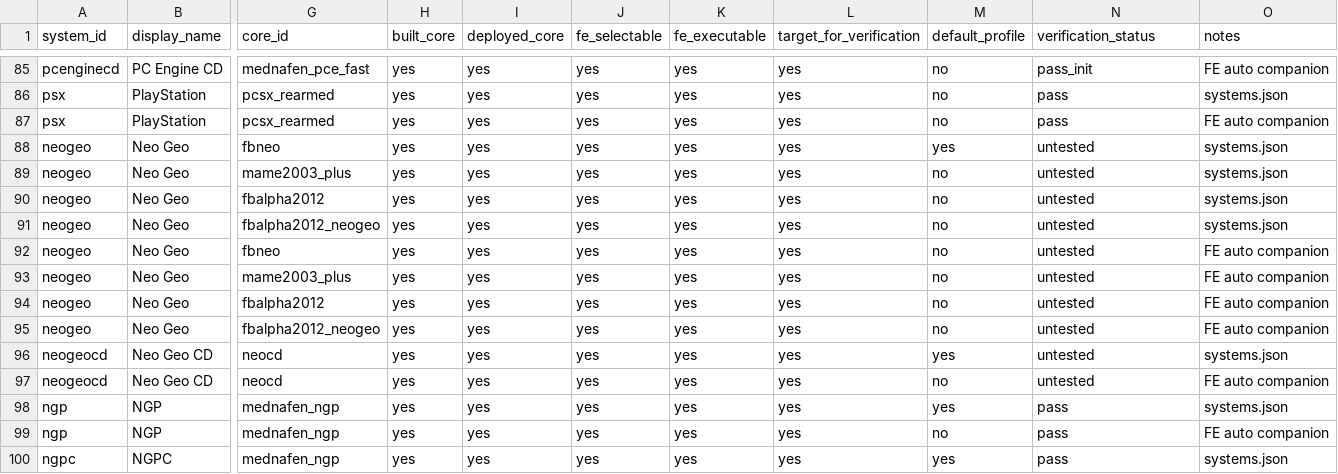
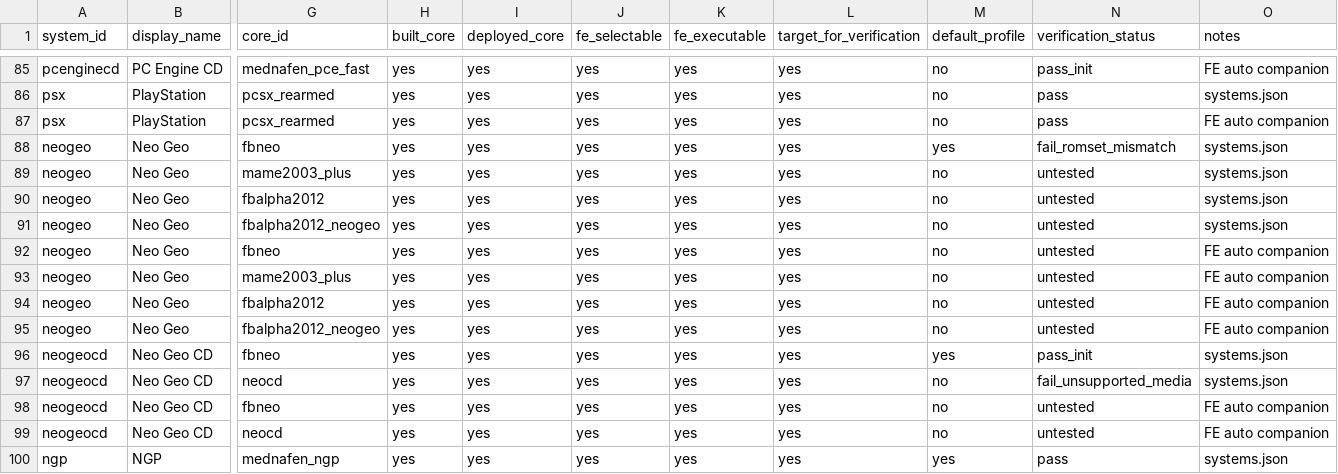
Before and after one commit to game-de-it/plumOS-A30, a TSV file: docs/emulator-fe-libretro-targets.tsv, drawn as a sheet; only a part is shown, gaps mark what is left out; the shorter side is filled out with more unchanged rows; addresses are those after the commit; rows hold the shown columns only; the diff names each change by its address in the sheet, - before the commit and + after, or states it on an @@ line.

```diff
--- a/docs/emulator-fe-libretro-targets.tsv
+++ b/docs/emulator-fe-libretro-targets.tsv
-N88 (verification_status): untested
+N88 (verification_status): fail_romset_mismatch
+row 96: neogeocd | Neo Geo CD | fbneo | yes | yes | yes | yes | yes | yes | pass_init | systems.json
-M97 (default_profile): yes
+M97 (default_profile): no
-N97 (verification_status): untested
+N97 (verification_status): fail_unsupported_media
+row 98: neogeocd | Neo Geo CD | fbneo | yes | yes | yes | yes | yes | no | untested | FE auto companion
```
Also changed, not shown: docs/emulator-runtime-verification.tsv, docs/libretro-system-core-map.tsv, 3 other files.
